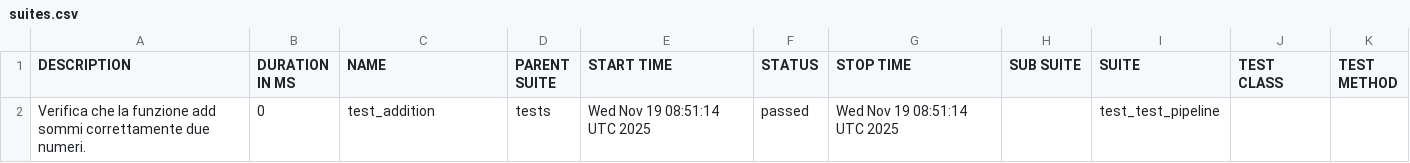
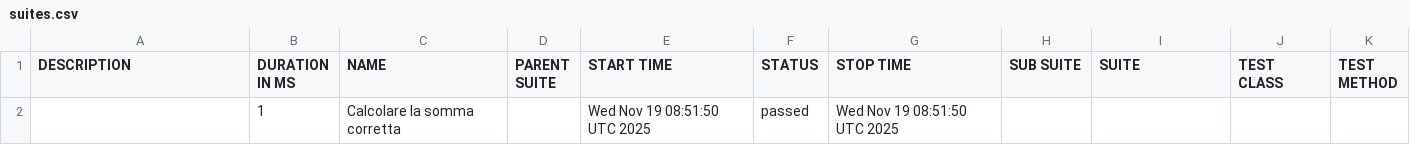
Before and after one commit to Ran-shiks/Mock-swarm, a CSV file: 6/data/suites.csv, drawn as a sheet.

```diff
--- a/6/data/suites.csv
+++ b/6/data/suites.csv
@@ -1,2 +1,2 @@
 "DESCRIPTION","DURATION IN MS","NAME","PARENT SUITE","START TIME","STATUS","STOP TIME","SUB SUITE","SUITE","TEST CLASS","TEST METHOD"
-"Verifica che la funzione add sommi correttamente due numeri.","0","test_addition","tests","Wed Nov 19 08:51:14 UTC 2025","passed","Wed Nov 19 08:51:14 UTC 2025","","test_test_pipeline","",""
+"","1","Calcolare la somma corretta","","Wed Nov 19 08:51:50 UTC 2025","passed","Wed Nov 19 08:51:50 UTC 2025","","","",""
```
Also changed, not shown: 29 other files.
